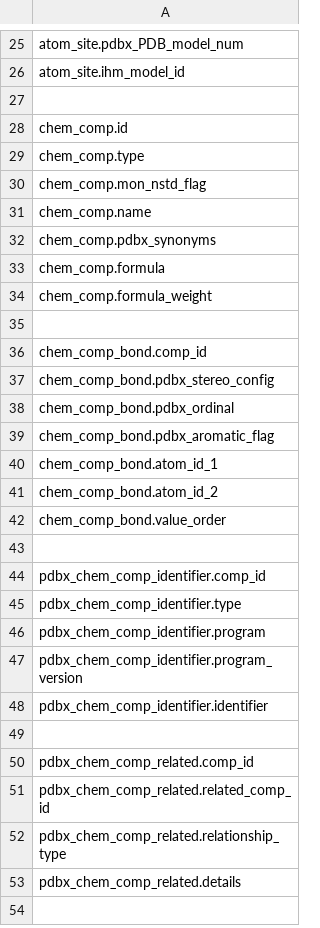
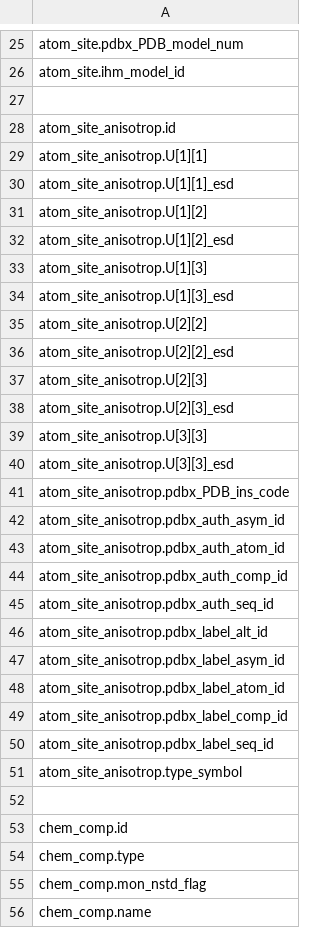
Before and after one commit to molstar/ciftools, a CSV file: data/mmcif-field-names.csv, drawn as a sheet; only a part is shown, gaps mark what is left out; the shorter side is filled out with more unchanged rows; the diff names each change by its address in the sheet, - before the commit and + after, or states it on an @@ line.

Commit message:
added atom_site_anisotrop

```diff
--- a/data/mmcif-field-names.csv
+++ b/data/mmcif-field-names.csv
+row 28: atom_site_anisotrop.id
+row 29: atom_site_anisotrop.U[1][1]
+row 30: atom_site_anisotrop.U[1][1]_esd
+row 31: atom_site_anisotrop.U[1][2]
+row 32: atom_site_anisotrop.U[1][2]_esd
+row 33: atom_site_anisotrop.U[1][3]
+row 34: atom_site_anisotrop.U[1][3]_esd
+row 35: atom_site_anisotrop.U[2][2]
+row 36: atom_site_anisotrop.U[2][2]_esd
+row 37: atom_site_anisotrop.U[2][3]
+row 38: atom_site_anisotrop.U[2][3]_esd
+row 39: atom_site_anisotrop.U[3][3]
+row 40: atom_site_anisotrop.U[3][3]_esd
+row 41: atom_site_anisotrop.pdbx_PDB_ins_code
+row 42: atom_site_anisotrop.pdbx_auth_asym_id
+row 43: atom_site_anisotrop.pdbx_auth_atom_id
+row 44: atom_site_anisotrop.pdbx_auth_comp_id
+row 45: atom_site_anisotrop.pdbx_auth_seq_id
+row 46: atom_site_anisotrop.pdbx_label_alt_id
+row 47: atom_site_anisotrop.pdbx_label_asym_id
+row 48: atom_site_anisotrop.pdbx_label_atom_id
+row 49: atom_site_anisotrop.pdbx_label_comp_id
+row 50: atom_site_anisotrop.pdbx_label_seq_id
+row 51: atom_site_anisotrop.type_symbol
+row 52: (empty)
```
